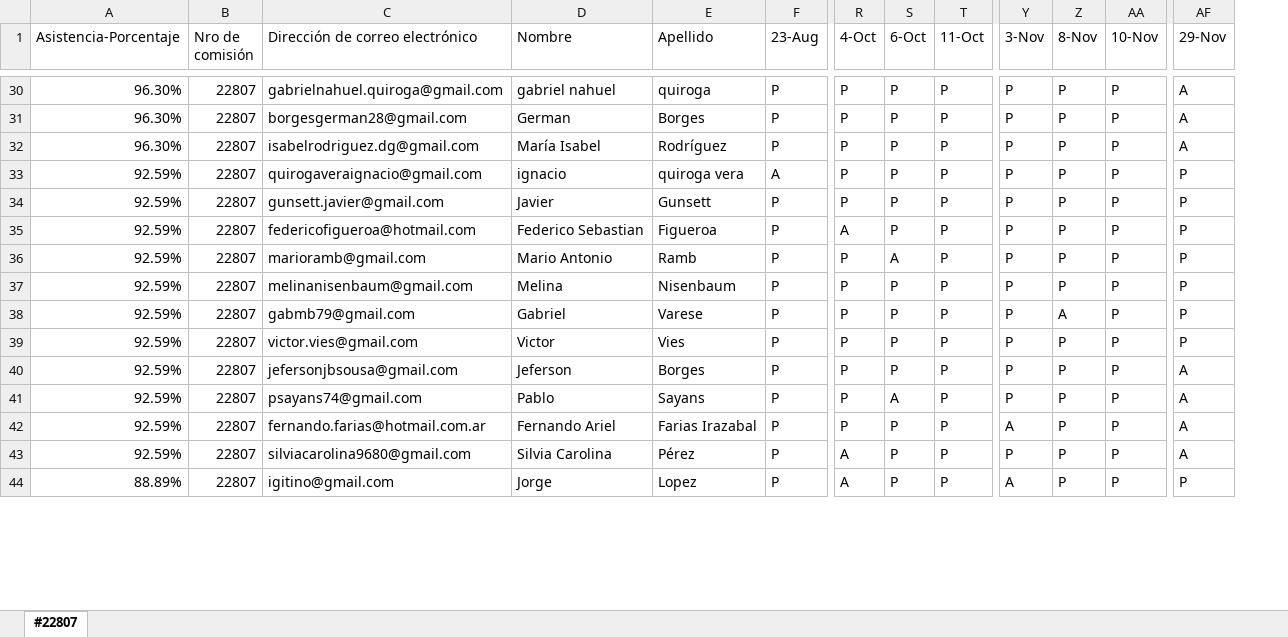
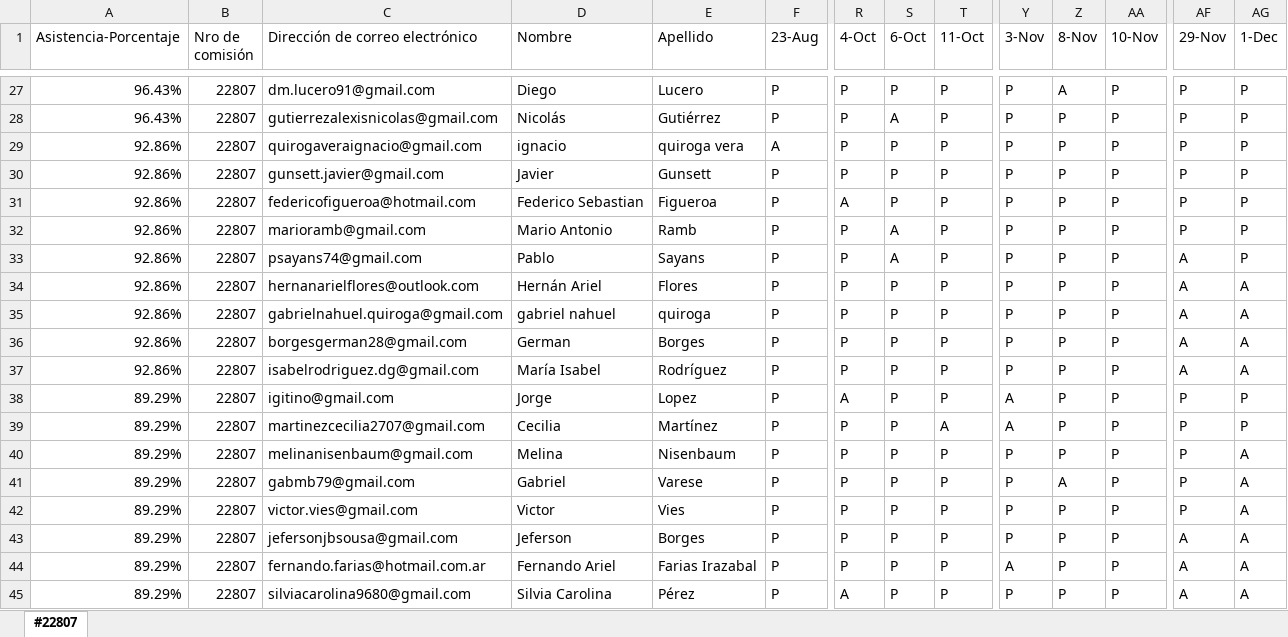
Before and after one commit to DevJumpProf/comision22807, an Excel workbook: PRESENTISMO 22807.xlsx, sheet #22807, drawn as a sheet; only a part is shown, gaps mark what is left out; values as stored, in another font and other column widths than the file's, no cell formats; removed rows and columns are numbered as before the commit, all else as after; rows hold the shown columns only; the diff covers the shown part only; the diff names each change by its address in the sheet, - before the commit and + after, or states it on an @@ line.

```diff
--- a/PRESENTISMO 22807.xlsx (sheet #22807)
+++ b/PRESENTISMO 22807.xlsx (sheet #22807)
+column AG (1-Dec), rows 27-32: all P; rows 40-45: all A
-A27 (Asistencia-Porcentaje): 96.30%
+A27 (Asistencia-Porcentaje): 96.43%
-C27 (Dirección de correo electrónico): gabrielnahuel.quiroga@gmail.com
+C27 (Dirección de correo electrónico): dm.lucero91@gmail.com
-D27 (Nombre): gabriel nahuel
+D27 (Nombre): Diego
-E27 (Apellido): quiroga
+E27 (Apellido): Lucero
-Z27 (8-Nov): P
+Z27 (8-Nov): A
-AF27 (29-Nov): A
+AF27 (29-Nov): P
-row 31: 96.30% | 22807 | borgesgerman28@gmail.com | German | Borges | P | P | P | P | P | P | P | A
-A28 (Asistencia-Porcentaje): 96.30%
+A28 (Asistencia-Porcentaje): 96.43%
-C28 (Dirección de correo electrónico): isabelrodriguez.dg@gmail.com
+C28 (Dirección de correo electrónico): gutierrezalexisnicolas@gmail.com
-D28 (Nombre): María Isabel
+D28 (Nombre): Nicolás
-E28 (Apellido): Rodríguez
+E28 (Apellido): Gutiérrez
-S28 (6-Oct): P
+S28 (6-Oct): A
-AF28 (29-Nov): A
+AF28 (29-Nov): P
-A29:A32 (Asistencia-Porcentaje): 92.59%
+A29:A32 (Asistencia-Porcentaje): 92.86%
+row 33: 92.86% | 22807 | psayans74@gmail.com | Pablo | Sayans | P | P | A | P | P | P | P | A | P
+row 34: 92.86% | 22807 | hernanarielflores@outlook.com | Hernán Ariel | Flores | P | P | P | P | P | P | P | A | A
+row 35: 92.86% | 22807 | gabrielnahuel.quiroga@gmail.com | gabriel nahuel | quiroga | P | P | P | P | P | P | P | A | A
+row 36: 92.86% | 22807 | borgesgerman28@gmail.com | German | Borges | P | P | P | P | P | P | P | A | A
+row 37: 92.86% | 22807 | isabelrodriguez.dg@gmail.com | María Isabel | Rodríguez | P | P | P | P | P | P | P | A | A
+row 38: 89.29% | 22807 | igitino@gmail.com | Jorge | Lopez | P | A | P | P | A | P | P | P | P
+row 39: 89.29% | 22807 | martinezcecilia2707@gmail.com | Cecilia | Martínez | P | P | P | A | A | P | P | P | P
-A40:A43 (Asistencia-Porcentaje): 92.59%
+A40:A43 (Asistencia-Porcentaje): 89.29%
-row 41: 92.59% | 22807 | psayans74@gmail.com | Pablo | Sayans | P | P | A | P | P | P | P | A
-A44:A45 (Asistencia-Porcentaje): 92.59%
+A44:A45 (Asistencia-Porcentaje): 89.29%
-row 44: 88.89% | 22807 | igitino@gmail.com | Jorge | Lopez | P | A | P | P | A | P | P | P
```
Also changed, not shown: 1 added row, 5 removed rows, 1 moved row and 75 edited cells elsewhere in this sheet, cell formats, formulas that keep their value, 18 other files.
